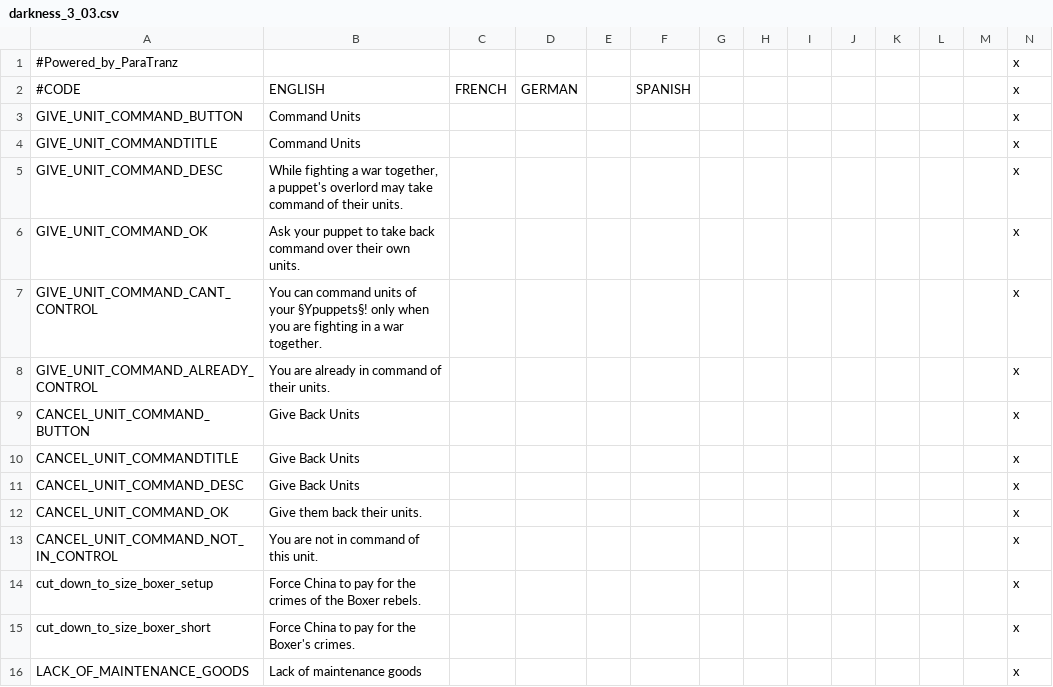
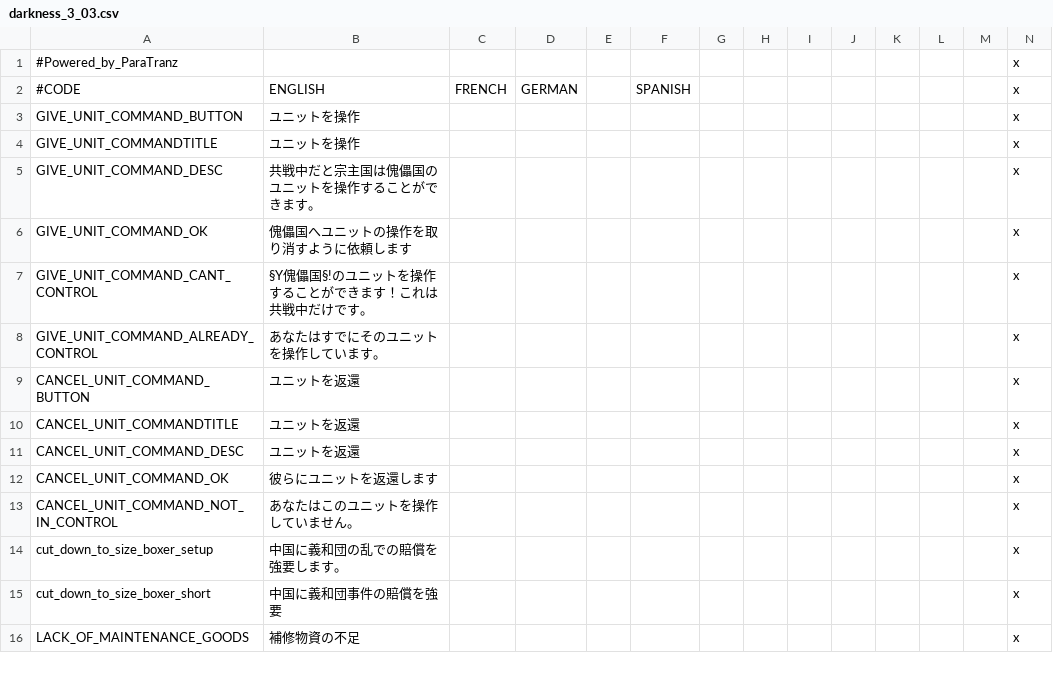
Before and after one commit to matanki-saito/VIC2JPModAppendixI, a CSV file: source/localisation/darkness_3_03.csv, drawn as a sheet; only a part is shown; the diff covers the shown part only.

Commit message:
Save/Update files [ci skip]

```diff
--- a/source/localisation/darkness_3_03.csv
+++ b/source/localisation/darkness_3_03.csv
@@ -2,15 +2,15 @@
 #CODE;ENGLISH;FRENCH;GERMAN;;SPANISH;;;;;;;;x
-GIVE_UNIT_COMMAND_BUTTON;Command Units;;;;;;;;;;;;x
-GIVE_UNIT_COMMANDTITLE;Command Units;;;;;;;;;;;;x
-GIVE_UNIT_COMMAND_DESC;While fighting a war together, a puppet's overlord may take command of their units.;;;;;;;;;;;;x
-GIVE_UNIT_COMMAND_OK;Ask your puppet to take back command over their own units.;;;;;;;;;;;;x
-GIVE_UNIT_COMMAND_CANT_CONTROL;You can command units of your §Ypuppets§! only when you are fighting in a war together.;;;;;;;;;;;;x
-GIVE_UNIT_COMMAND_ALREADY_CONTROL;You are already in command of their units.;;;;;;;;;;;;x
-CANCEL_UNIT_COMMAND_BUTTON;Give Back Units;;;;;;;;;;;;x
-CANCEL_UNIT_COMMANDTITLE;Give Back Units;;;;;;;;;;;;x
-CANCEL_UNIT_COMMAND_DESC;Give Back Units;;;;;;;;;;;;x
-CANCEL_UNIT_COMMAND_OK;Give them back their units.;;;;;;;;;;;;x
-CANCEL_UNIT_COMMAND_NOT_IN_CONTROL;You are not in command of this unit.;;;;;;;;;;;;x
-cut_down_to_size_boxer_setup;Force China to pay for the crimes of the Boxer rebels.;;;;;;;;;;;;x
-cut_down_to_size_boxer_short;Force China to pay for the Boxer's crimes.;;;;;;;;;;;;x
-LACK_OF_MAINTENANCE_GOODS;Lack of maintenance goods;;;;;;;;;;;;x
+GIVE_UNIT_COMMAND_BUTTON;ユニットを操作;;;;;;;;;;;;x
+GIVE_UNIT_COMMANDTITLE;ユニットを操作;;;;;;;;;;;;x
+GIVE_UNIT_COMMAND_DESC;共戦中だと宗主国は傀儡国のユニットを操作することができます。;;;;;;;;;;;;x
+GIVE_UNIT_COMMAND_OK;傀儡国へユニットの操作を取り消すように依頼します;;;;;;;;;;;;x
+GIVE_UNIT_COMMAND_CANT_CONTROL;§Y傀儡国§!のユニットを操作することができます！これは共戦中だけです。;;;;;;;;;;;;x
+GIVE_UNIT_COMMAND_ALREADY_CONTROL;あなたはすでにそのユニットを操作しています。;;;;;;;;;;;;x
+CANCEL_UNIT_COMMAND_BUTTON;ユニットを返還;;;;;;;;;;;;x
+CANCEL_UNIT_COMMANDTITLE;ユニットを返還;;;;;;;;;;;;x
+CANCEL_UNIT_COMMAND_DESC;ユニットを返還;;;;;;;;;;;;x
+CANCEL_UNIT_COMMAND_OK;彼らにユニットを返還します;;;;;;;;;;;;x
+CANCEL_UNIT_COMMAND_NOT_IN_CONTROL;あなたはこのユニットを操作していません。;;;;;;;;;;;;x
+cut_down_to_size_boxer_setup;中国に義和団の乱での賠償を強要します。;;;;;;;;;;;;x
+cut_down_to_size_boxer_short;中国に義和団事件の賠償を強要;;;;;;;;;;;;x
+LACK_OF_MAINTENANCE_GOODS;補修物資の不足;;;;;;;;;;;;x
```
Also changed, not shown: 36 edited cells elsewhere in this file.
